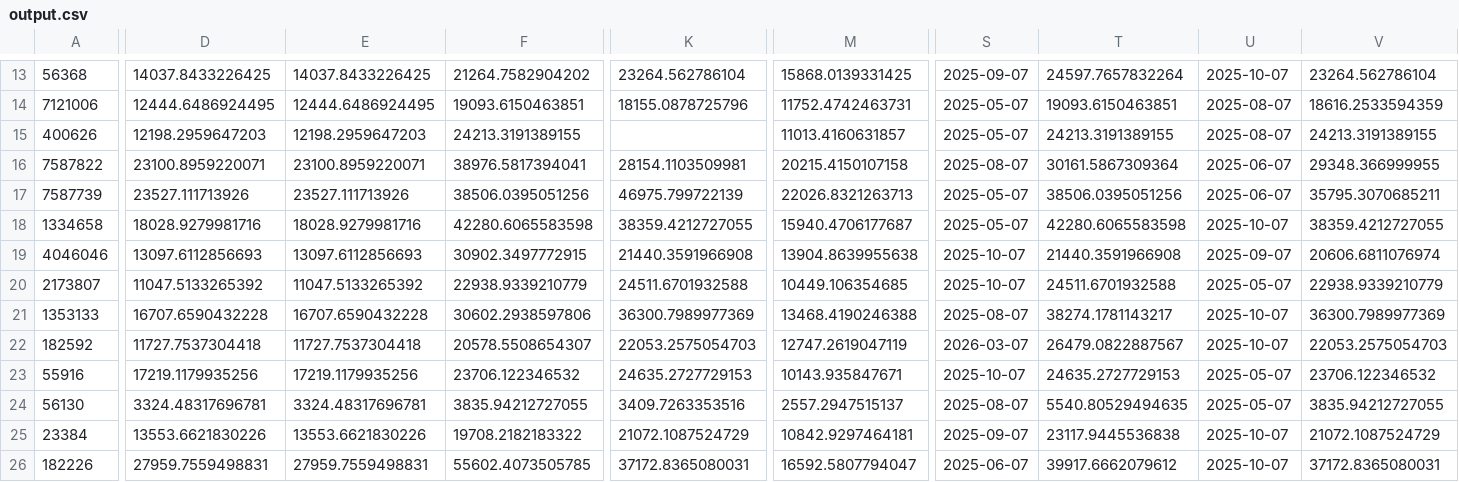
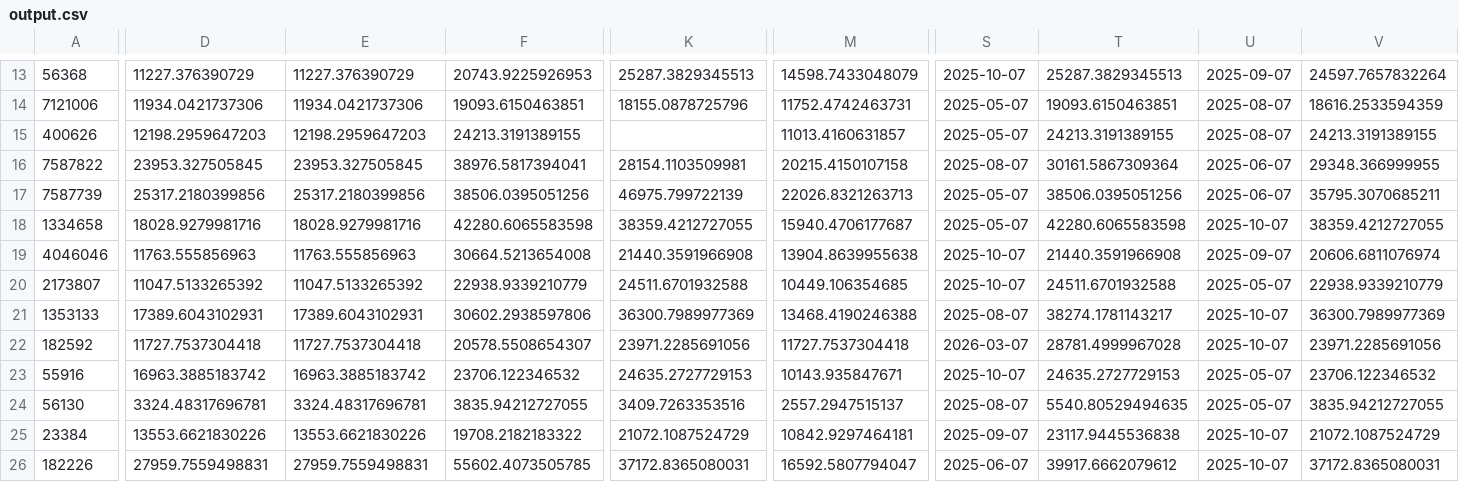
Before and after one commit to maniSHarma7575/booking_tool, a CSV file: output.csv, drawn as a sheet; only a part is shown, gaps mark what is left out; the diff covers the shown part only; the diff names each change by its address in the sheet, - before the commit and + after, or states it on an @@ line.

```diff
--- a/output.csv
+++ b/output.csv
-D13: 14037.8433226425
+D13: 11227.376390729
-E13: 14037.8433226425
+E13: 11227.376390729
-F13: 21264.7582904202
+F13: 20743.9225926953
-K13: 23264.562786104
+K13: 25287.3829345513
-M13: 15868.0139331425
+M13: 14598.7433048079
-S13: 2025-09-07
+S13: 2025-10-07
-T13: 24597.7657832264
+T13: 25287.3829345513
-U13: 2025-10-07
+U13: 2025-09-07
-V13: 23264.562786104
+V13: 24597.7657832264
-D14: 12444.6486924495
+D14: 11934.0421737306
-E14: 12444.6486924495
+E14: 11934.0421737306
-D16: 23100.8959220071
+D16: 23953.327505845
-E16: 23100.8959220071
+E16: 23953.327505845
-D17: 23527.111713926
+D17: 25317.2180399856
-E17: 23527.111713926
+E17: 25317.2180399856
-D19: 13097.6112856693
+D19: 11763.555856963
-E19: 13097.6112856693
+E19: 11763.555856963
-F19: 30902.3497772915
+F19: 30664.5213654008
-D21: 16707.6590432228
+D21: 17389.6043102931
-E21: 16707.6590432228
+E21: 17389.6043102931
-K22: 22053.2575054703
+K22: 23971.2285691056
-M22: 12747.2619047119
+M22: 11727.7537304418
-T22: 26479.0822887567
+T22: 28781.4999967028
-V22: 22053.2575054703
+V22: 23971.2285691056
-D23: 17219.1179935256
+D23: 16963.3885183742
-E23: 17219.1179935256
+E23: 16963.3885183742
```
Also changed, not shown: 1 added row, 1 removed row and 104 edited cells elsewhere in this file, 9 other files.
